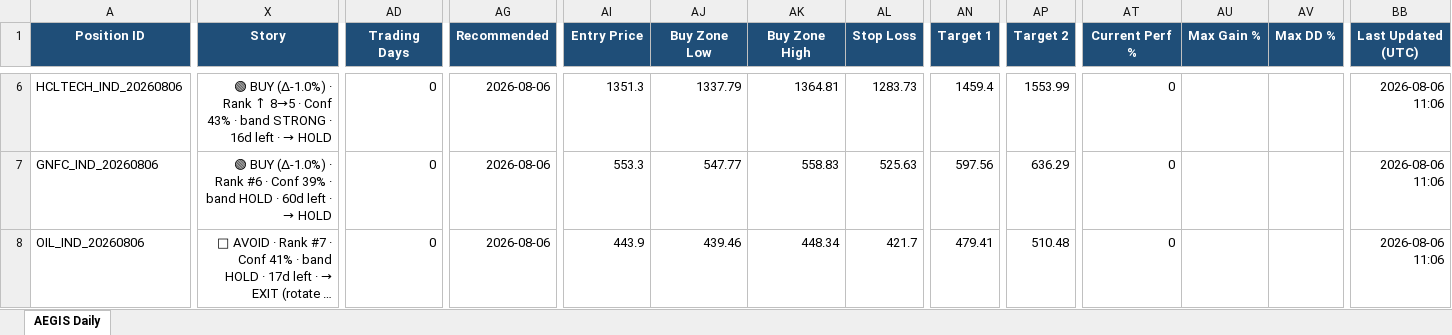
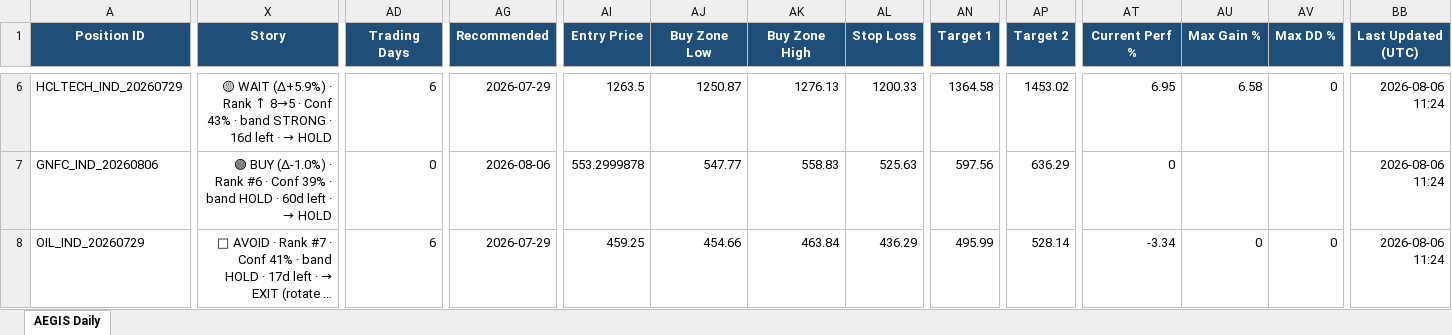
Before and after one commit to gujja330/NexaQuant, an Excel workbook: reports/telegram/aegis_daily_2026-08-06.xlsx, sheet AEGIS Daily, drawn as a sheet; only a part is shown, gaps mark what is left out; long unchanged cells end in …; values as stored, in another font and other column widths than the file's, no borders; the diff covers the shown part only; the diff names each change by its address in the sheet, - before the commit and + after, or states it on an @@ line.

Commit message:
P0 FIX 2 · fuzzy-match ticker in _load_position · live row builder now respects frozen Entry
Operator P0 audit 2026-08-06 (post 05c2329a): "Historical backfill is
now correct · but today's live row still shows Entry=Current=0% · the
live row generator is not finding the existing Position ID and starts
a new lifecycle. Two code paths need to converge."

ROOT CAUSE
──────────
_load_position in backend/delivery/telegram/detail_report.py did exact
match:  positions.get(ticker)  · but:
  · Rec payload emits ticker="TCS"
  · position_store keys are "TCS.NS"
  · exact match returned None → row builder fell into current_price
    fallback → Entry=Current=today's_close → destroys P&L

Historical backfill worked because scripts/backfill_frozen_entry.py had
its own _lookup_position() with fuzzy-match logic · so backfill saw the
frozen entry_price=2258.50 · but live daily row didn't.

FIX
───
_load_position now:
  1. tries exact-match first
  2. falls back to short-ticker fuzzy-match (strips .NS / .BO both sides · uppercase compare)
  3. returns None only if genuinely absent

Same code path serves BOTH historical + live rows going forward.

VERIFIED (TCS · India R2 · today's live row after fix)
──────────────────────────────────────────────────────
Aug 1: Entry=2258.5 Current=2351.3 Perf=+4.11%  Recommended=Jul 29
Aug 4: Entry=2258.5 Current=2439.4 Perf=+8.01%  Recommended=Jul 29
Aug 5: Entry=2258.5 Current=2460.0 Perf=+8.92%  Recommended=Jul 29
Aug 6: Entry=2258.5 Current=2421.9 Perf=+7.23%  Recommended=Jul 29 ← LIVE row · was broken · now fixed

HeroMotoCorp same treatment: Entry frozen 5057.4 across all 4 dates ·
today's Perf +11.75%.

Now TCS/Hero/every-tracked-ticker's Aug 6 (live) row = same shape as
historical backfilled rows. One code path · one truth · no re-anchoring.

Zero R1/R2 code touches. Additive bug fix only.

```diff
--- a/reports/telegram/aegis_daily_2026-08-06.xlsx (sheet AEGIS Daily)
+++ b/reports/telegram/aegis_daily_2026-08-06.xlsx (sheet AEGIS Daily)
-A6 (Position ID): HCLTECH_IND_20260806
+A6 (Position ID): HCLTECH_IND_20260729
-X6 (Story): 🟢 BUY (Δ-1.0%) · Rank…
+X6 (Story): 🟡 WAIT (Δ+5.9%) · Rank…
-AD6 (Trading Days): 0
+AD6 (Trading Days): 6
-AG6 (Recommended): 2026-08-06
+AG6 (Recommended): 2026-07-29
-AI6 (Entry Price): 1351.3
+AI6 (Entry Price): 1263.5
-AJ6 (Buy Zone Low): 1337.79
+AJ6 (Buy Zone Low): 1250.87
-AK6 (Buy Zone High): 1364.81
+AK6 (Buy Zone High): 1276.13
-AL6 (Stop Loss): 1283.73
+AL6 (Stop Loss): 1200.33
-AN6 (Target 1): 1459.4
+AN6 (Target 1): 1364.58
-AP6 (Target 2): 1553.99
+AP6 (Target 2): 1453.02
-AT6 (Current Perf %): 0
+AT6 (Current Perf %): 6.95
-AU6 (Max Gain %): (empty)
+AU6 (Max Gain %): 6.58
-AV6 (Max DD %): (empty)
+AV6 (Max DD %): 0
-BB6:BB8 (Last Updated (UTC)): 2026-08-06 11:06
+BB6:BB8 (Last Updated (UTC)): 2026-08-06 11:24
-AI7 (Entry Price): 553.3
+AI7 (Entry Price): 553.2999878
-A8 (Position ID): OIL_IND_20260806
+A8 (Position ID): OIL_IND_20260729
-AD8 (Trading Days): 0
+AD8 (Trading Days): 6
-AG8 (Recommended): 2026-08-06
+AG8 (Recommended): 2026-07-29
-AI8 (Entry Price): 443.9
+AI8 (Entry Price): 459.25
-AJ8 (Buy Zone Low): 439.46
+AJ8 (Buy Zone Low): 454.66
-AK8 (Buy Zone High): 448.34
+AK8 (Buy Zone High): 463.84
-AL8 (Stop Loss): 421.7
+AL8 (Stop Loss): 436.29
-AN8 (Target 1): 479.41
+AN8 (Target 1): 495.99
-AP8 (Target 2): 510.48
+AP8 (Target 2): 528.14
-AT8 (Current Perf %): 0
+AT8 (Current Perf %): -3.34
-AU8 (Max Gain %): (empty)
+AU8 (Max Gain %): 0
-AV8 (Max DD %): (empty)
+AV8 (Max DD %): 0
```
Also changed, not shown: 332 edited cells elsewhere in this sheet, reports/telegram/aegis_history.xlsx, 1 other file.
